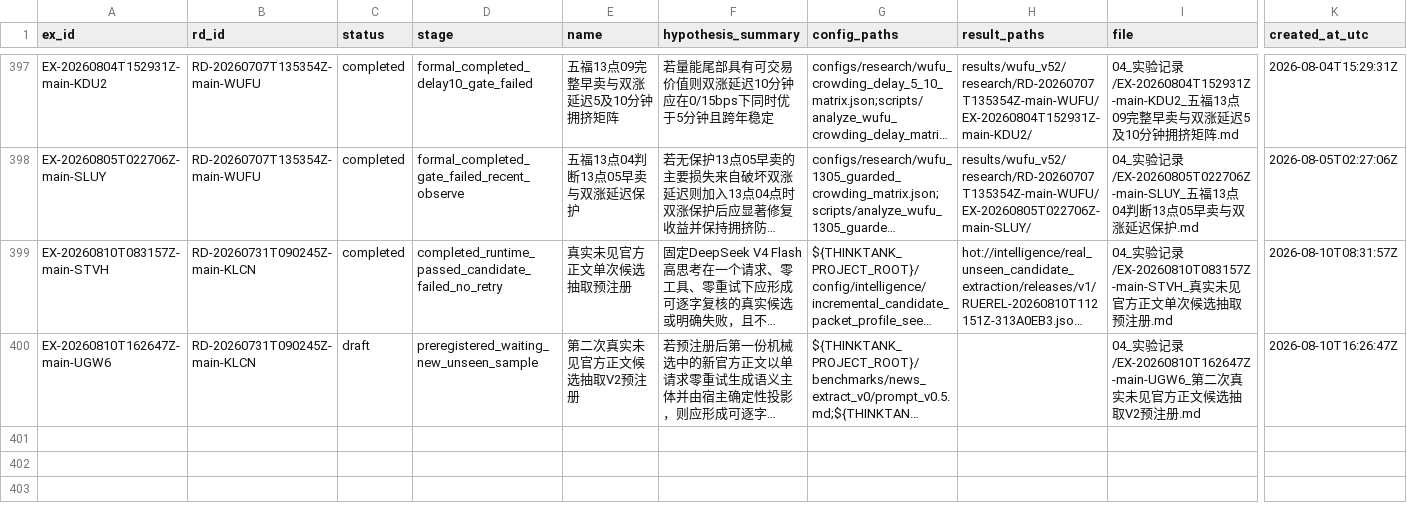
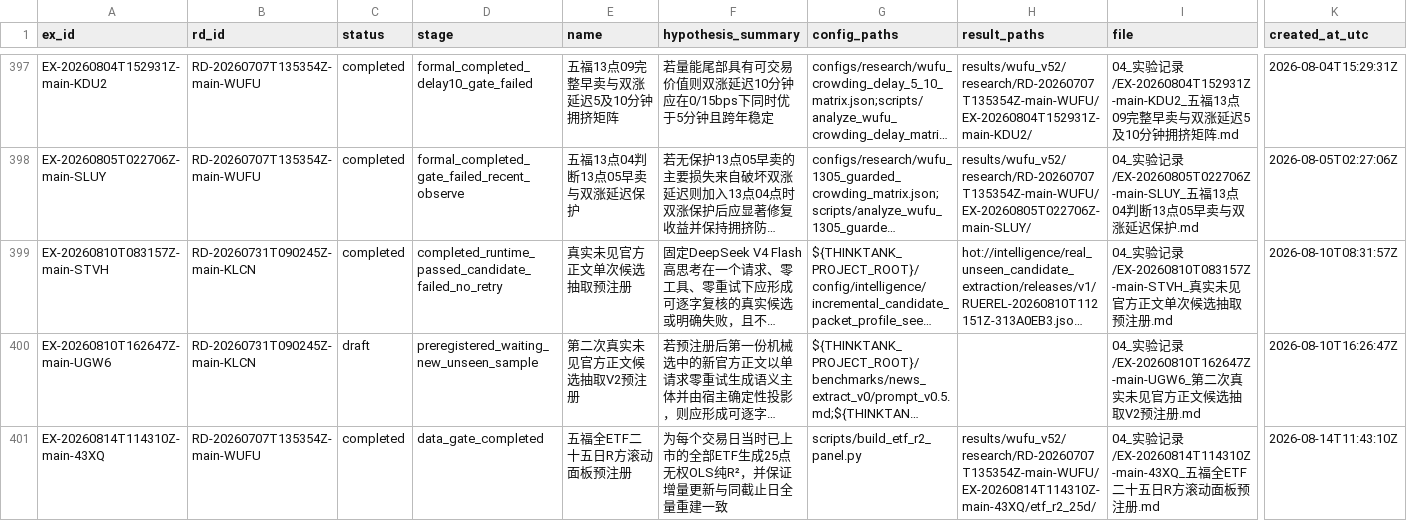
Before and after one commit to huakaiye/quant-knowledge-base, a CSV file: 01_台账/实验台账.csv, drawn as a sheet; only a part is shown, gaps mark what is left out; long unchanged cells end in …; rows hold the shown columns only; the diff names each change by its address in the sheet, - before the commit and + after, or states it on an @@ line.

```diff
--- a/01_台账/实验台账.csv
+++ b/01_台账/实验台账.csv
+row 401: EX-20260814T114310Z-main-43XQ | RD-20260707T135354Z-main-WUFU | completed | data_gate_completed | 五福全ETF二十五日R方滚动面板预注册 | 为每个交易日当时已上市的全部ETF生成25点无权OLS纯R²，并保证增量更新与同截止日全量重建一致 | scripts/build_etf_r2_panel.py | results/wufu_v52/research/RD-20260707T135354Z-main-WUFU/EX-20260814T114310Z-main-43XQ/etf_r2_25d/ | 04_实验记录/EX-20260814T114310Z-main-43XQ_五福全ETF二十五日R方滚动面板预注册.md | 2026-08-14T11:43:10Z
```
Also changed, not shown: 01_台账/研究方向台账.csv, 01_台账/策略资产台账.csv, 11 other files.
